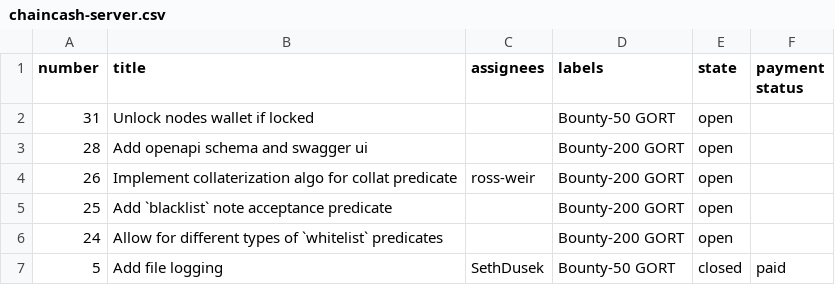
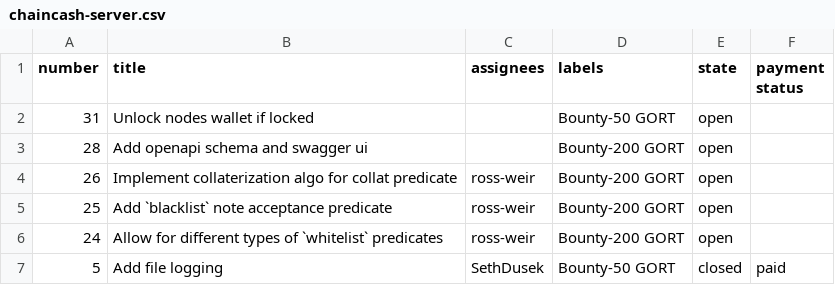
Before and after one commit to kushti/bounties, a CSV file: data/chaincash-server.csv, drawn as a sheet.

```diff
--- a/data/chaincash-server.csv
+++ b/data/chaincash-server.csv
@@ -4,4 +4,4 @@ number,title,assignees,labels,state,payment status
 26,Implement collaterization algo for collat predicate,ross-weir,Bounty-200 GORT,open,
-25,Add `blacklist` note acceptance predicate,,Bounty-200 GORT,open,
-24,Allow for different types of `whitelist` predicates,,Bounty-200 GORT,open,
+25,Add `blacklist` note acceptance predicate,ross-weir,Bounty-200 GORT,open,
+24,Allow for different types of `whitelist` predicates,ross-weir,Bounty-200 GORT,open,
 5,Add file logging,SethDusek,Bounty-50 GORT,closed,paid
```
Also changed, not shown: data/node.csv, 1 other file.
